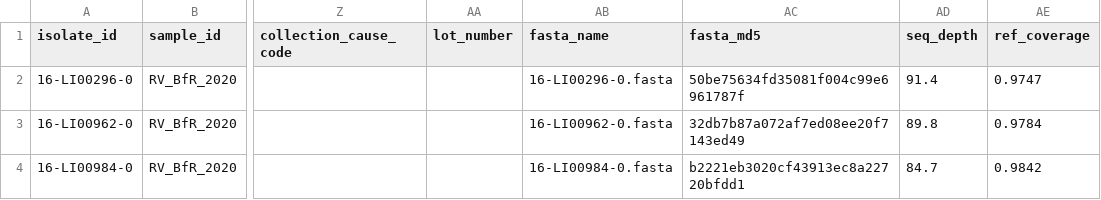
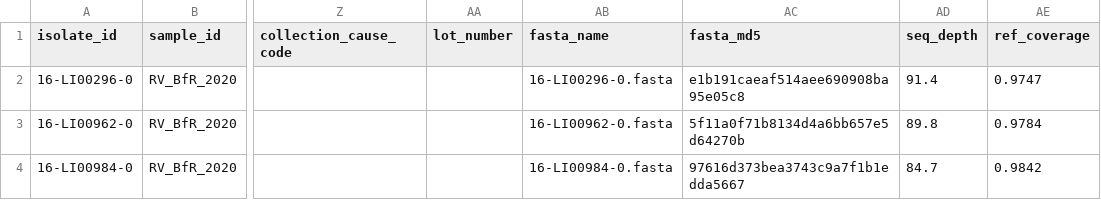
Before and after one commit to NRW-GEUBT/geuebt-core, a TSV file: .tests/integration/data/input_1/metadata1.tsv, drawn as a sheet; only a part is shown, gaps mark what is left out; the diff names each change by its address in the sheet, - before the commit and + after, or states it on an @@ line.

```diff
--- a/.tests/integration/data/input_1/metadata1.tsv
+++ b/.tests/integration/data/input_1/metadata1.tsv
-AC2 (fasta_md5): 50be75634fd35081f004c99e6961787f
+AC2 (fasta_md5): e1b191caeaf514aee690908ba95e05c8
-AC3 (fasta_md5): 32db7b87a072af7ed08ee20f7143ed49
+AC3 (fasta_md5): 5f11a0f71b8134d4a6bb657e5d64270b
-AC4 (fasta_md5): b2221eb3020cf43913ec8a22720bfdd1
+AC4 (fasta_md5): 97616d373bea3743c9a7f1b1edda5667
```
Also changed, not shown: 6 other files.
